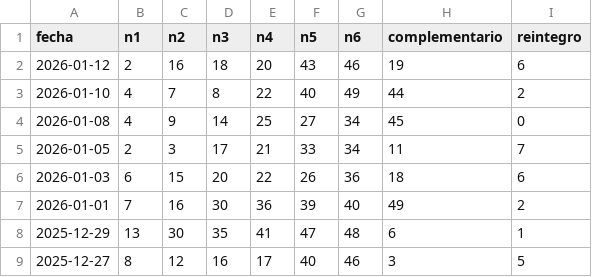
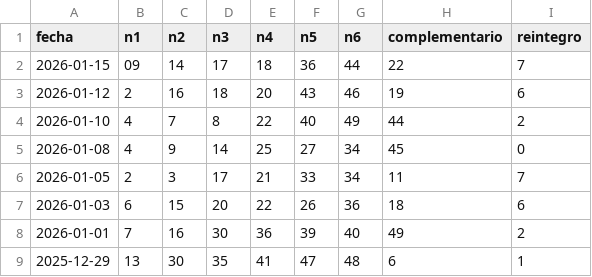
Before and after one commit to HCTop/LoteriaProbabilidad, a CSV file: app/src/main/res/raw/historico_primitiva.csv, drawn as a sheet; only a part is shown; the shorter side is filled out with more unchanged rows.

Commit message:
Update historico_primitiva.csv
manual

```diff
--- a/app/src/main/res/raw/historico_primitiva.csv
+++ b/app/src/main/res/raw/historico_primitiva.csv
@@ -1,2 +1,3 @@
 fecha,n1,n2,n3,n4,n5,n6,complementario,reintegro
+2026-01-15,09,14,17,18,36,44,22,7
 2026-01-12,2,16,18,20,43,46,19,6
```
